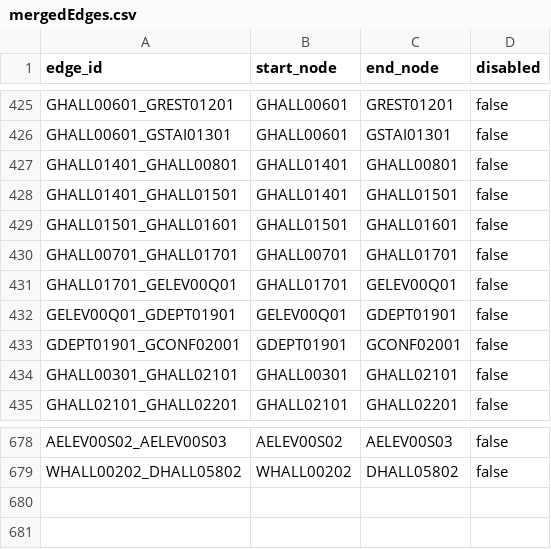
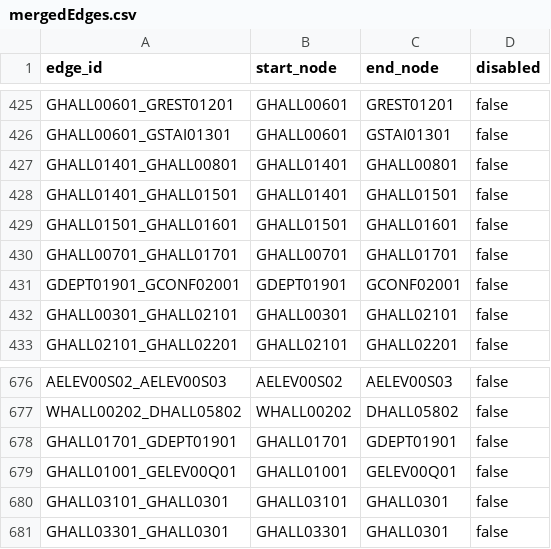
Before and after one commit to MitchGaines/CS3733D18_SarcasticSquonks, a CSV file: csv/mergedEdges.csv, drawn as a sheet; only a part is shown, gaps mark what is left out.

Commit message:
fixed floor 1 edges and nodes

```diff
--- a/csv/mergedEdges.csv
+++ b/csv/mergedEdges.csv
@@ -430,4 +430,2 @@ GHALL01501_GHALL01601,GHALL01501,GHALL01601,false
 GHALL00701_GHALL01701,GHALL00701,GHALL01701,false
-GHALL01701_GELEV00Q01,GHALL01701,GELEV00Q01,false
-GELEV00Q01_GDEPT01901,GELEV00Q01,GDEPT01901,false
 GDEPT01901_GCONF02001,GDEPT01901,GCONF02001,false
@@ -679 +677,5 @@ AELEV00S02_AELEV00S03,AELEV00S02,AELEV00S03,false
 WHALL00202_DHALL05802,WHALL00202,DHALL05802,false
+GHALL01701_GDEPT01901,GHALL01701,GDEPT01901,false
+GHALL01001_GELEV00Q01,GHALL01001,GELEV00Q01,false
+GHALL03101_GHALL0301,GHALL03101,GHALL0301,false
+GHALL03301_GHALL0301,GHALL03301,GHALL0301,false
```
Also changed, not shown: csv/mergedNodes.csv.
